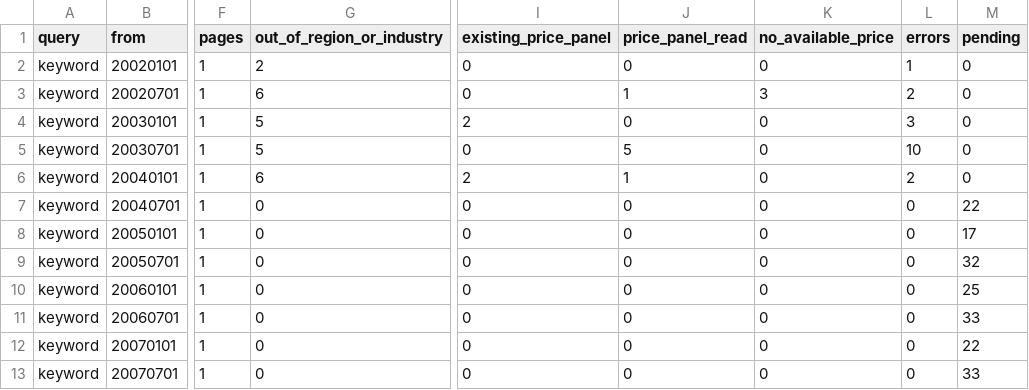
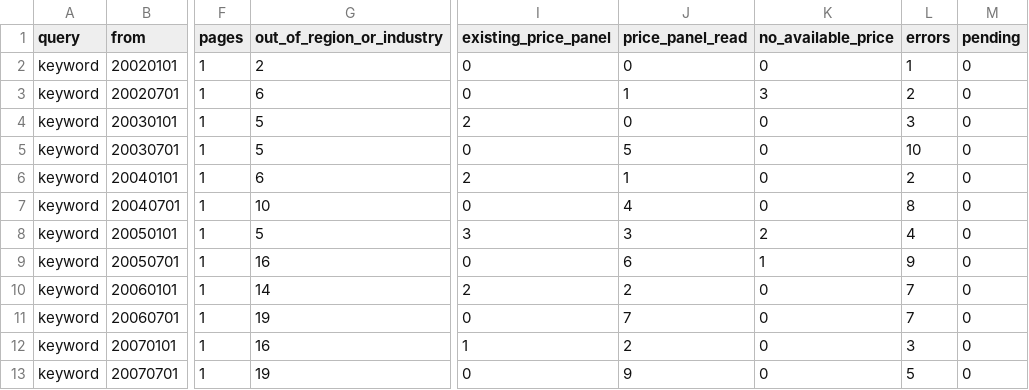
Before and after one commit to qkr6dnjf-tech/Compass, a CSV file: analysis/preliminary-price-ranks/search-coverage.csv, drawn as a sheet; only a part is shown, gaps mark what is left out; the diff covers the shown part only; the diff names each change by its address in the sheet, - before the commit and + after, or states it on an @@ line.

```diff
--- a/analysis/preliminary-price-ranks/search-coverage.csv
+++ b/analysis/preliminary-price-ranks/search-coverage.csv
-G7 (out_of_region_or_industry): 0
+G7 (out_of_region_or_industry): 10
-J7 (price_panel_read): 0
+J7 (price_panel_read): 4
-L7 (errors): 0
+L7 (errors): 8
-M7 (pending): 22
+M7 (pending): 0
-G8 (out_of_region_or_industry): 0
+G8 (out_of_region_or_industry): 5
-I8 (existing_price_panel): 0
+I8 (existing_price_panel): 3
-J8 (price_panel_read): 0
+J8 (price_panel_read): 3
-K8 (no_available_price): 0
+K8 (no_available_price): 2
-L8 (errors): 0
+L8 (errors): 4
-M8 (pending): 17
+M8 (pending): 0
-G9 (out_of_region_or_industry): 0
+G9 (out_of_region_or_industry): 16
-J9 (price_panel_read): 0
+J9 (price_panel_read): 6
-K9 (no_available_price): 0
+K9 (no_available_price): 1
-L9 (errors): 0
+L9 (errors): 9
-M9 (pending): 32
+M9 (pending): 0
-G10 (out_of_region_or_industry): 0
+G10 (out_of_region_or_industry): 14
-I10 (existing_price_panel): 0
+I10 (existing_price_panel): 2
-J10 (price_panel_read): 0
+J10 (price_panel_read): 2
-L10:L11 (errors): 0
+L10:L11 (errors): 7
-M10 (pending): 25
+M10 (pending): 0
-G11 (out_of_region_or_industry): 0
+G11 (out_of_region_or_industry): 19
-J11 (price_panel_read): 0
+J11 (price_panel_read): 7
-M11 (pending): 33
+M11 (pending): 0
-G12 (out_of_region_or_industry): 0
+G12 (out_of_region_or_industry): 16
-I12 (existing_price_panel): 0
+I12 (existing_price_panel): 1
-J12 (price_panel_read): 0
+J12 (price_panel_read): 2
-L12 (errors): 0
+L12 (errors): 3
-M12 (pending): 22
+M12 (pending): 0
-G13 (out_of_region_or_industry): 0
+G13 (out_of_region_or_industry): 19
-J13 (price_panel_read): 0
+J13 (price_panel_read): 9
-L13 (errors): 0
+L13 (errors): 5
-M13 (pending): 33
+M13 (pending): 0
```
Also changed, not shown: 21 edited cells elsewhere in this file, analysis/preliminary-price-ranks/summary.csv, 7 other files.
